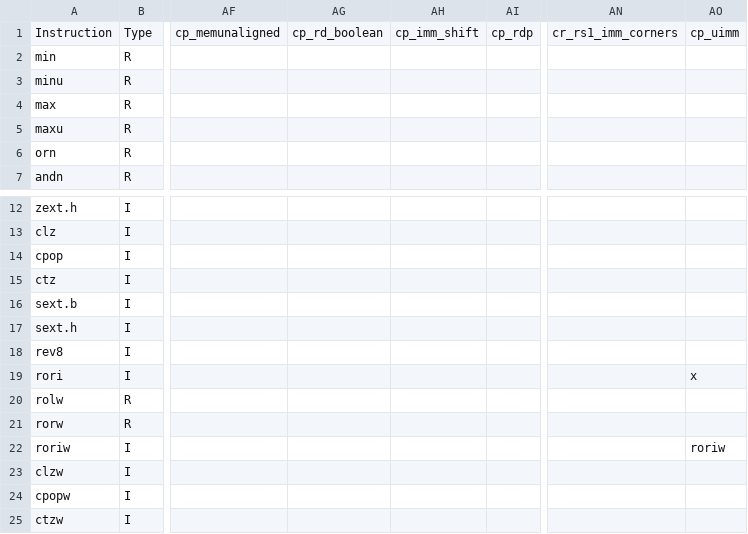
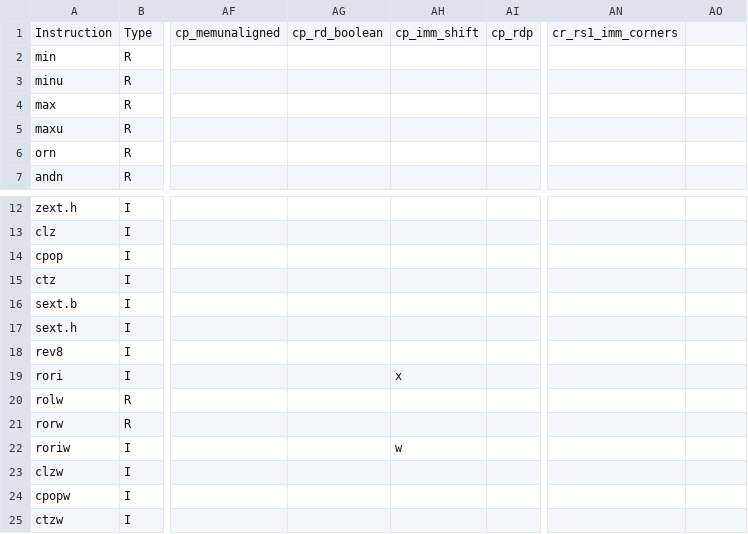
Before and after one commit to openhwgroup/cvw-arch-verif, a CSV file: testplans/RV64Zbb.csv, drawn as a sheet; only a part is shown, gaps mark what is left out; the diff names each change by its address in the sheet, - before the commit and + after, or states it on an @@ line.

Commit message:
removed cp_uimm coverpoint for rori(32and 64 bit)  and roriw (64bit

```diff
--- a/testplans/RV64Zbb.csv
+++ b/testplans/RV64Zbb.csv
-AO1: cp_uimm
+AO1: (empty)
-AH19: (empty)
+AH19: x
-AO19: x
+AO19: (empty)
-AH22: (empty)
+AH22: w
-AO22: roriw
+AO22: (empty)
```
Also changed, not shown: testplans/RV32Zbb.csv, 2 other files.
